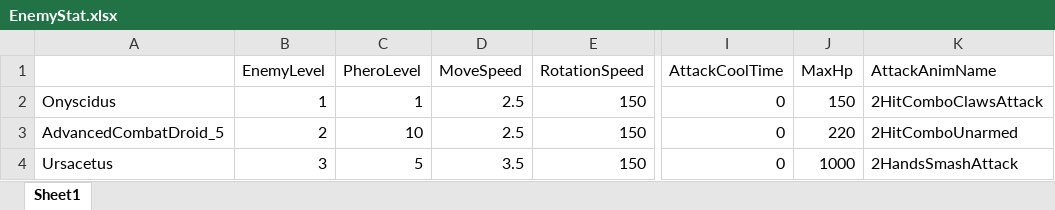
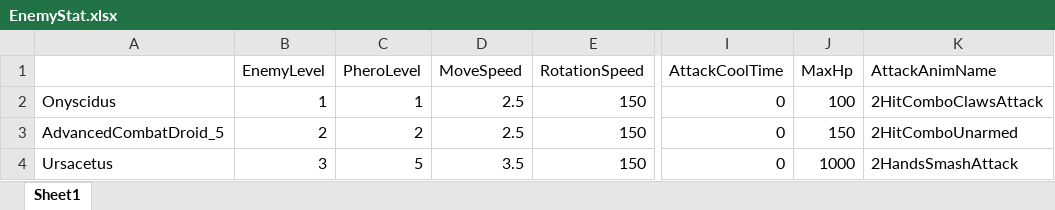
Before and after one commit to SaintPingu/X-MACHINA, an Excel workbook: Client/X-MACHINA/Import/XL/Enemy/EnemyStat.xlsx, sheet Sheet1, drawn as a sheet; only a part is shown, gaps mark what is left out; values as stored, in another font and other column widths than the file's, no borders; the diff names each change by its address in the sheet, - before the commit and + after, or states it on an @@ line.

```diff
--- a/Client/X-MACHINA/Import/XL/Enemy/EnemyStat.xlsx (sheet Sheet1)
+++ b/Client/X-MACHINA/Import/XL/Enemy/EnemyStat.xlsx (sheet Sheet1)
-J2 (MaxHp): 150
+J2 (MaxHp): 100
-C3 (PheroLevel): 10
+C3 (PheroLevel): 2
-J3 (MaxHp): 220
+J3 (MaxHp): 150
```
Also changed, not shown: Client/X-MACHINA/Import/XL/Phero/PheroStat.xlsx, 14 other files.
